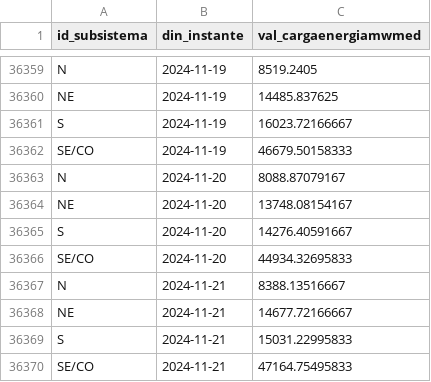
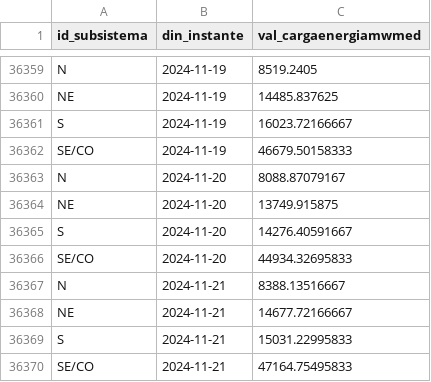
Before and after one commit to valuata/Dashboard, a CSV file: Carga_Consumo_atualizado.csv, drawn as a sheet; only a part is shown, gaps mark what is left out; the diff covers the shown part only.

Commit message:
Update Carga_Consumo

```diff
--- a/Carga_Consumo_atualizado.csv
+++ b/Carga_Consumo_atualizado.csv
@@ -36363,3 +36363,3 @@ SE/CO,2024-11-19,46679.50158333
 N,2024-11-20,8088.87079167
-NE,2024-11-20,13748.08154167
+NE,2024-11-20,13749.915875
 S,2024-11-20,14276.40591667
```
Also changed, not shown: 12 added rows and 7 edited cells elsewhere in this file.
